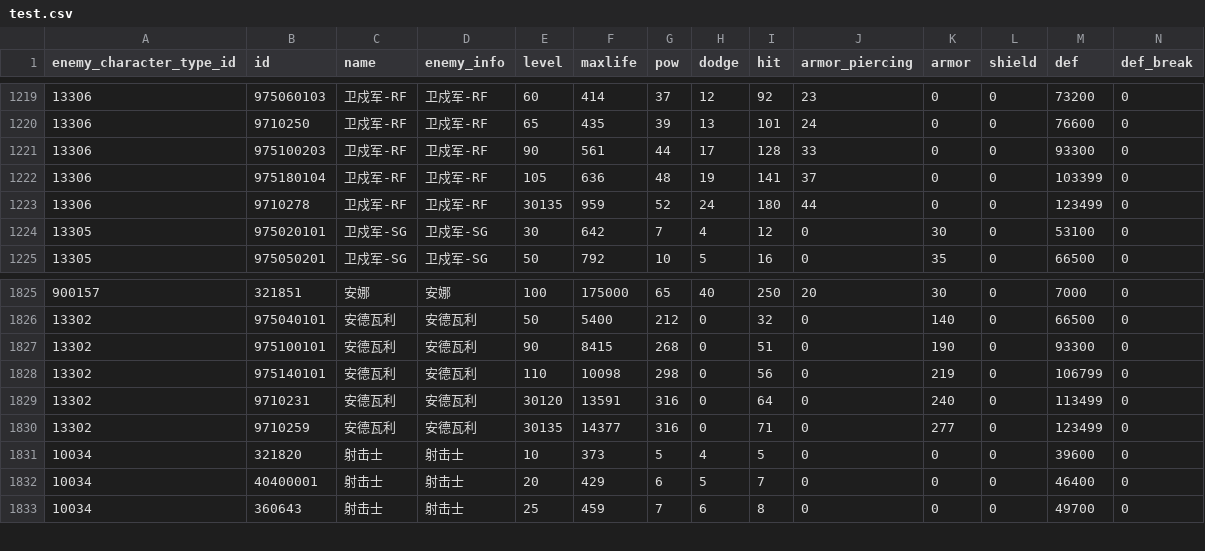
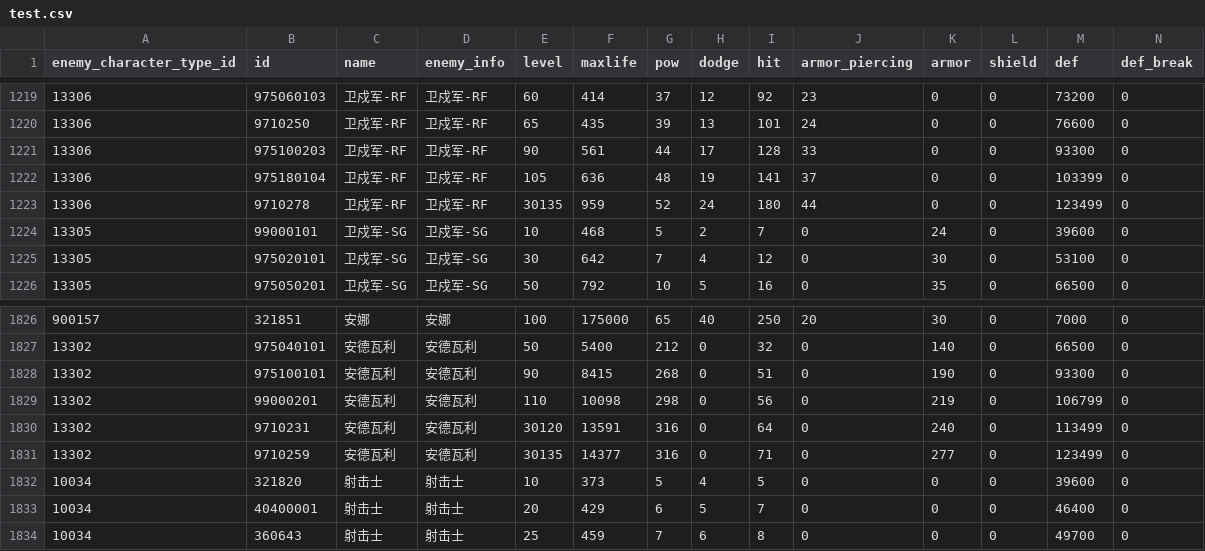
Before and after one commit to gf-data-tools/GF_Data_Tools, a CSV file: enemy_stats_analyze/test.csv, drawn as a sheet; only a part is shown, gaps mark what is left out; addresses are those after the commit; rows hold the shown columns only; the diff names each change by its address in the sheet, - before the commit and + after, or states it on an @@ line.

```diff
--- a/enemy_stats_analyze/test.csv
+++ b/enemy_stats_analyze/test.csv
+row 1224: 13305 | 99000101 | 卫戍军-SG | 卫戍军-SG | 10 | 468 | 5 | 2 | 7 | 0 | 24 | 0 | 39600 | 0
-B1829 (id): 975140101
+B1829 (id): 99000201
```
Also changed, not shown: 1 other file.
